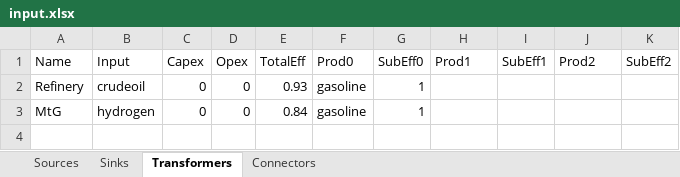
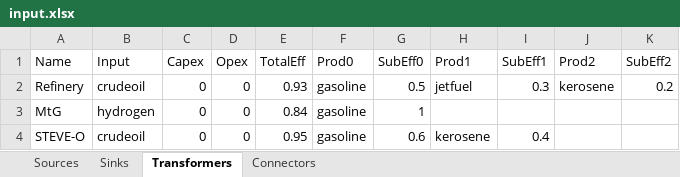
Before and after one commit to jtrobinson57/fscmodel-monte-carlo, an Excel workbook: input.xlsx, sheet Transformers, drawn as a sheet; values as stored, in another font and other column widths than the file's, no borders; the diff names each change by its address in the sheet, - before the commit and + after, or states it on an @@ line.

Commit message:
Reading almost done for real now
It's actually almost done. Also I think I fixed something in the input
sheet, but I'm not sure.

```diff
--- a/input.xlsx (sheet Transformers)
+++ b/input.xlsx (sheet Transformers)
-G2 (SubEff0): 1
+G2 (SubEff0): 0.5
-H2 (Prod1): (empty)
+H2 (Prod1): jetfuel
-I2 (SubEff1): (empty)
+I2 (SubEff1): 0.3
-J2 (Prod2): (empty)
+J2 (Prod2): kerosene
-K2 (SubEff2): (empty)
+K2 (SubEff2): 0.2
+row 4: STEVE-O | crudeoil | 0 | 0 | 0.95 | gasoline | 0.6 | kerosene | 0.4
```
Also changed, not shown: 1 other file.
